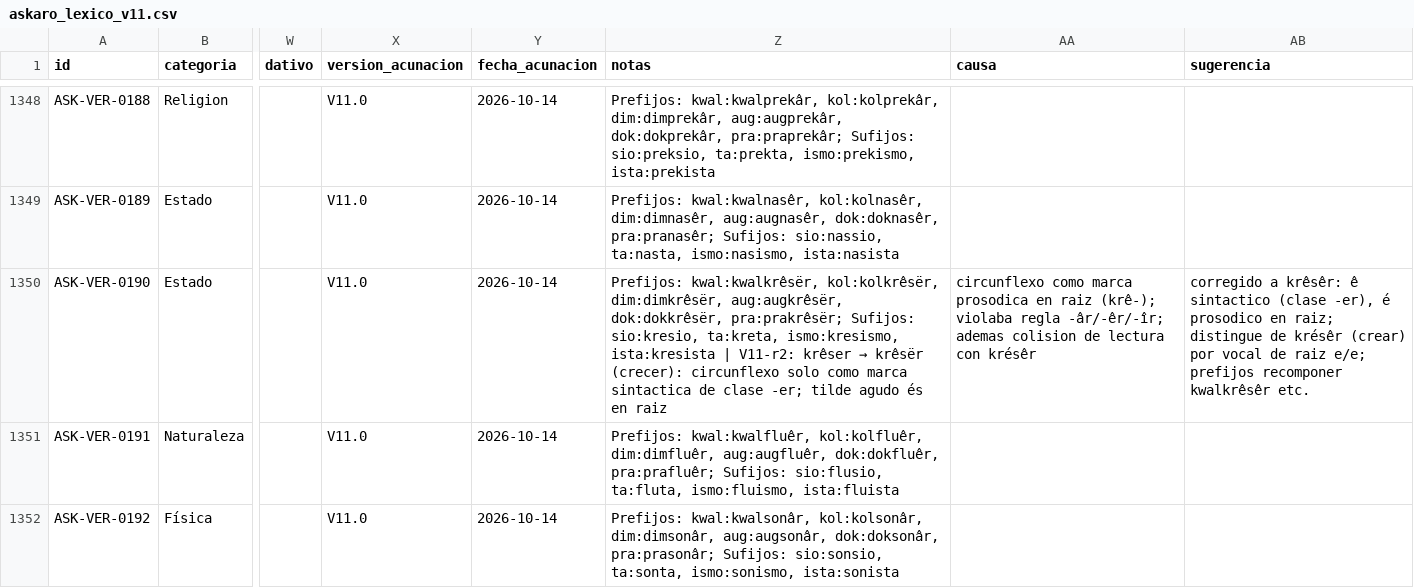
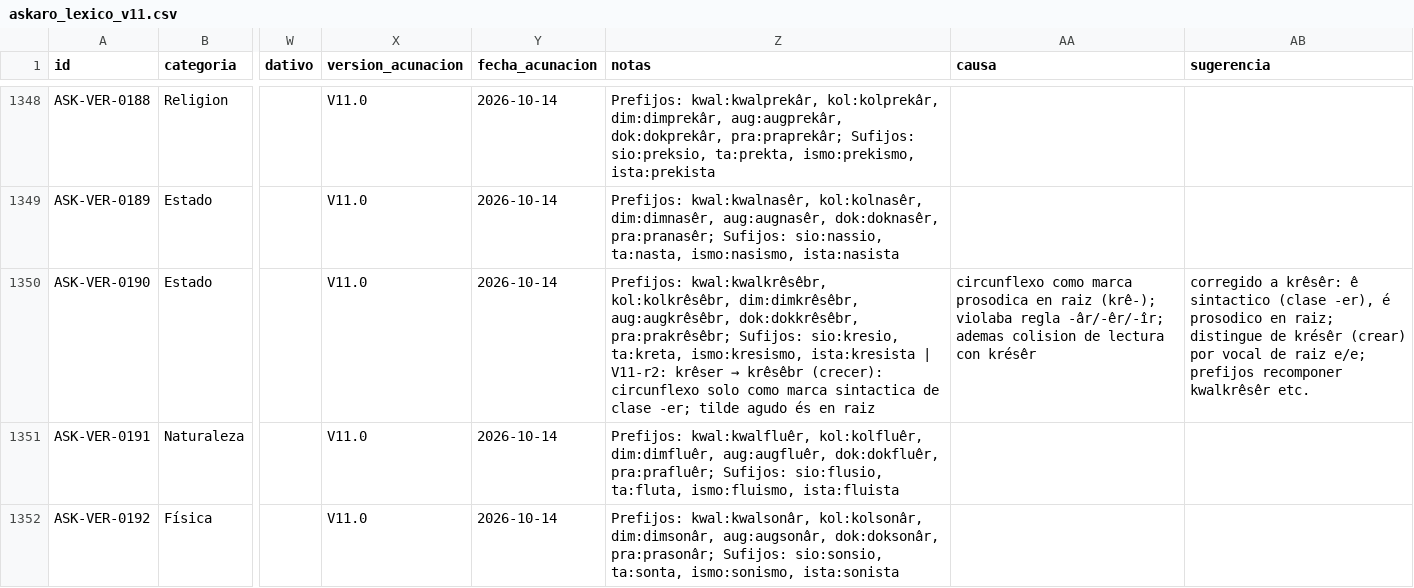
Before and after one commit to neogeneris/askaro, a CSV file: askaro_lexico_v11.csv, drawn as a sheet; only a part is shown, gaps mark what is left out; the diff names each change by its address in the sheet, - before the commit and + after, or states it on an @@ line.

```diff
--- a/askaro_lexico_v11.csv
+++ b/askaro_lexico_v11.csv
@@ Z1350 (notas): Prefijos: kwal:kwalkrêsër, kol:kolkrêsër, dim:dimkrêsër, aug:augkrêsër, dok:dokkrêsër, pra:prakrêsër; Sufijos: sio:kresio, ta:kreta, ismo:kresismo, ista:kresista | V11-r2: krêser → krêsër (crecer): circunflexo… → Prefijos: kwal:kwalkrêsêbr, kol:kolkrêsêbr, dim:dimkrêsêbr, aug:augkrêsêbr, dok:dokkrêsêbr, pra:prakrêsêbr; Sufijos: sio:kresio, ta:kreta, ismo:kresismo, ista:kresista | V11-r2: krêser → krêsêbr (crecer): circunflexo… @@
```
Also changed, not shown: 1 other file.
